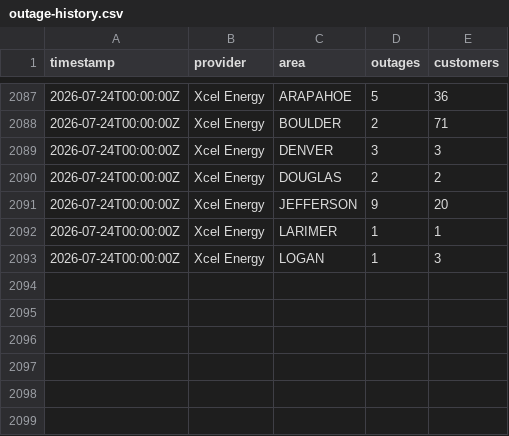
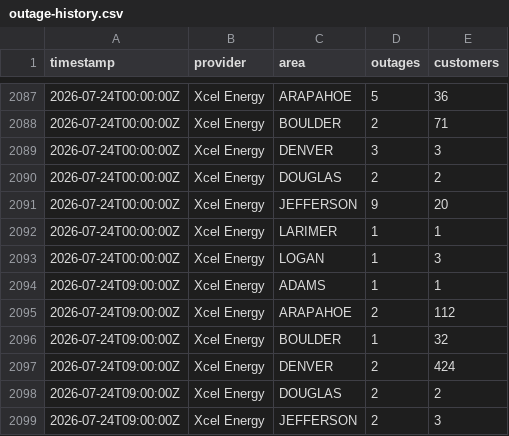
Before and after one commit to aachokey/denver-outages, a CSV file: outage-history.csv, drawn as a sheet; only a part is shown, gaps mark what is left out.

```diff
--- a/outage-history.csv
+++ b/outage-history.csv
@@ -2093 +2093,7 @@ timestamp,provider,area,outages,customers
 "2026-07-24T00:00:00Z","Xcel Energy","LOGAN",1,3
+"2026-07-24T09:00:00Z","Xcel Energy","ADAMS",1,1
+"2026-07-24T09:00:00Z","Xcel Energy","ARAPAHOE",2,112
+"2026-07-24T09:00:00Z","Xcel Energy","BOULDER",1,32
+"2026-07-24T09:00:00Z","Xcel Energy","DENVER",2,424
+"2026-07-24T09:00:00Z","Xcel Energy","DOUGLAS",2,2
+"2026-07-24T09:00:00Z","Xcel Energy","JEFFERSON",2,3
```
Also changed, not shown: 3 other files.
